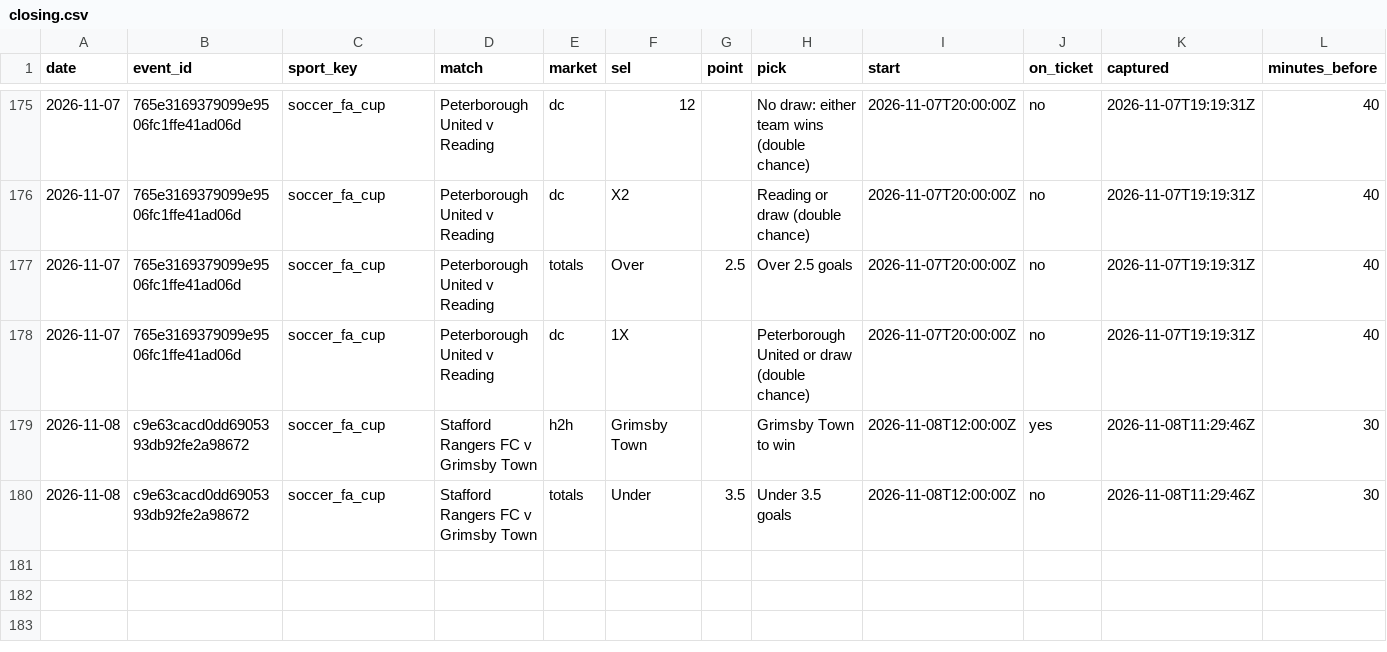
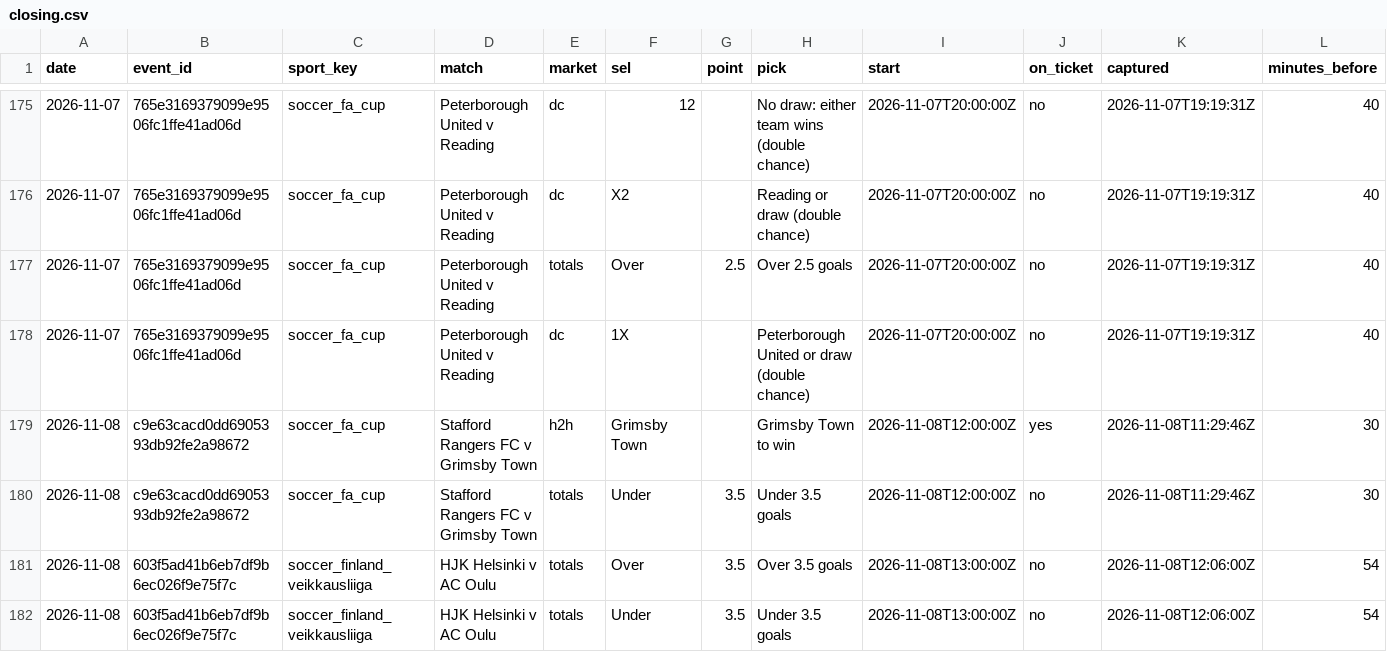
Before and after one commit to tralesmile/kockajse, a CSV file: data/closing.csv, drawn as a sheet; only a part is shown, gaps mark what is left out; rows hold the shown columns only; the diff names each change by its address in the sheet, - before the commit and + after, or states it on an @@ line.

Commit message:
Update closing prices

```diff
--- a/data/closing.csv
+++ b/data/closing.csv
+row 181: 2026-11-08 | 603f5ad41b6eb7df9b6ec026f9e75f7c | soccer_finland_veikkausliiga | HJK Helsinki v AC Oulu | totals | Over | 3.5 | Over 3.5 goals | 2026-11-08T13:00:00Z | no | 2026-11-08T12:06:00Z | 54
+row 182: 2026-11-08 | 603f5ad41b6eb7df9b6ec026f9e75f7c | soccer_finland_veikkausliiga | HJK Helsinki v AC Oulu | totals | Under | 3.5 | Under 3.5 goals | 2026-11-08T13:00:00Z | no | 2026-11-08T12:06:00Z | 54
```
Also changed, not shown: 2 other files.
